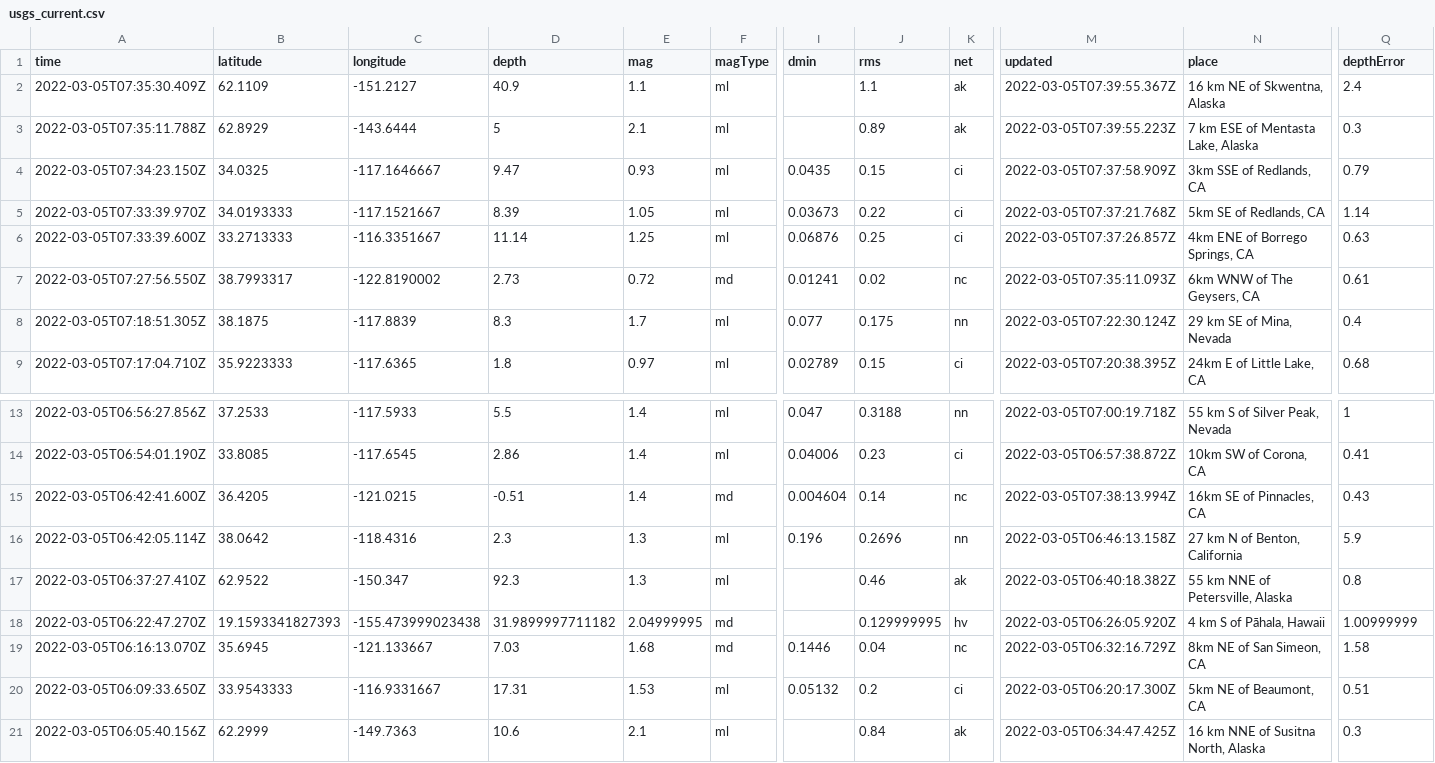
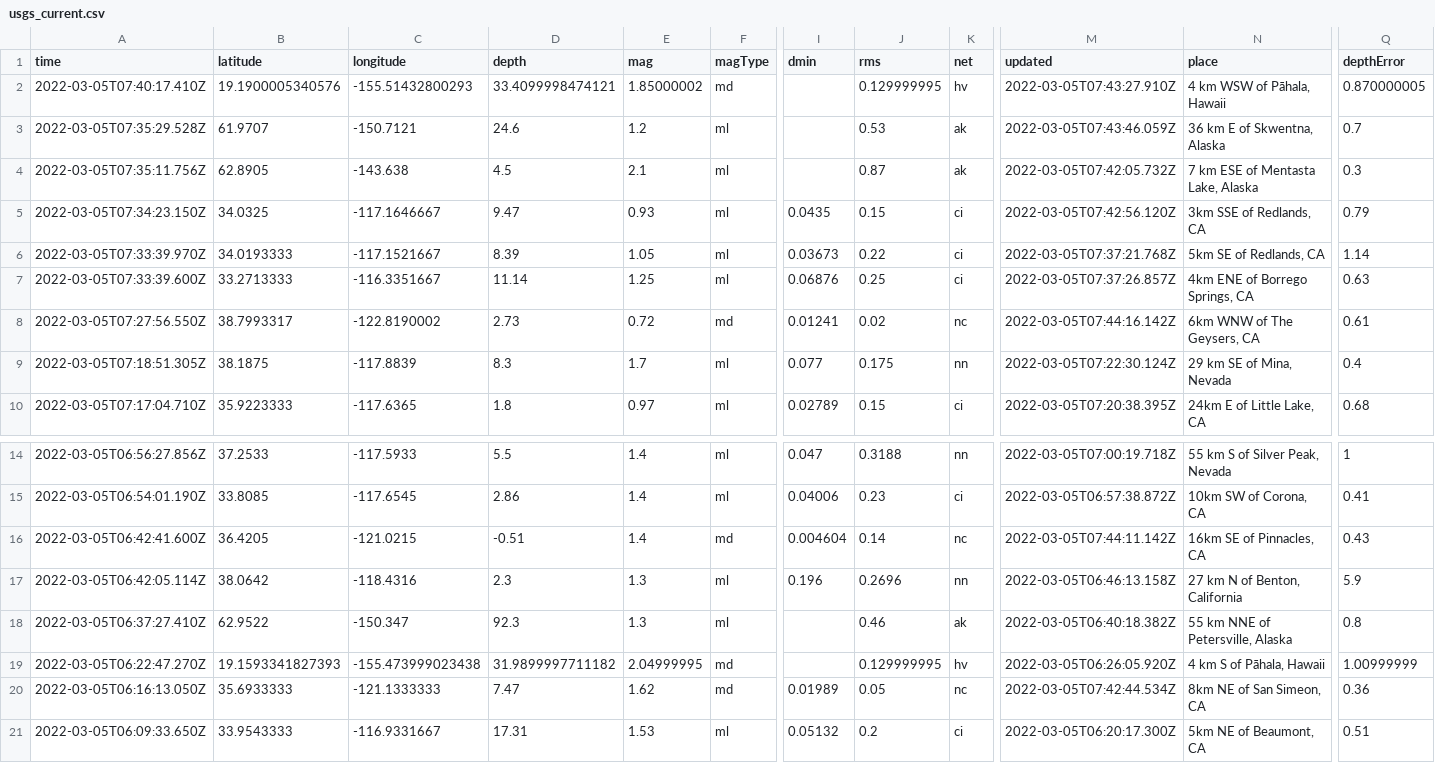
Before and after one commit to aadittambe/actions-pipeline, a CSV file: usgs_current.csv, drawn as a sheet; only a part is shown, gaps mark what is left out; the shorter side is filled out with more unchanged rows; removed rows and columns are numbered as before the commit, all else as after; rows hold the shown columns only; the diff names each change by its address in the sheet, - before the commit and + after, or states it on an @@ line.

```diff
--- a/usgs_current.csv
+++ b/usgs_current.csv
+row 2: 2022-03-05T07:40:17.410Z | 19.1900005340576 | -155.51432800293 | 33.4099998474121 | 1.85000002 | md |  | 0.129999995 | hv | 2022-03-05T07:43:27.910Z | 4 km WSW of Pāhala, Hawaii | 0.870000005
-A3 (time): 2022-03-05T07:35:30.409Z
+A3 (time): 2022-03-05T07:35:29.528Z
-B3 (latitude): 62.1109
+B3 (latitude): 61.9707
-C3 (longitude): -151.2127
+C3 (longitude): -150.7121
-D3 (depth): 40.9
+D3 (depth): 24.6
-E3 (mag): 1.1
+E3 (mag): 1.2
-J3 (rms): 1.1
+J3 (rms): 0.53
-M3 (updated): 2022-03-05T07:39:55.367Z
+M3 (updated): 2022-03-05T07:43:46.059Z
-N3 (place): 16 km NE of Skwentna, Alaska
+N3 (place): 36 km E of Skwentna, Alaska
-Q3 (depthError): 2.4
+Q3 (depthError): 0.7
-A4 (time): 2022-03-05T07:35:11.788Z
+A4 (time): 2022-03-05T07:35:11.756Z
-B4 (latitude): 62.8929
+B4 (latitude): 62.8905
-C4 (longitude): -143.6444
+C4 (longitude): -143.638
-D4 (depth): 5
+D4 (depth): 4.5
-J4 (rms): 0.89
+J4 (rms): 0.87
-M4 (updated): 2022-03-05T07:39:55.223Z
+M4 (updated): 2022-03-05T07:42:05.732Z
-M5 (updated): 2022-03-05T07:37:58.909Z
+M5 (updated): 2022-03-05T07:42:56.120Z
-M8 (updated): 2022-03-05T07:35:11.093Z
+M8 (updated): 2022-03-05T07:44:16.142Z
-M16 (updated): 2022-03-05T07:38:13.994Z
+M16 (updated): 2022-03-05T07:44:11.142Z
-row 19: 2022-03-05T06:16:13.070Z | 35.6945 | -121.133667 | 7.03 | 1.68 | md | 0.1446 | 0.04 | nc | 2022-03-05T06:32:16.729Z | 8km NE of San Simeon, CA | 1.58
+row 20: 2022-03-05T06:16:13.050Z | 35.6933333 | -121.1333333 | 7.47 | 1.62 | md | 0.01989 | 0.05 | nc | 2022-03-05T07:42:44.534Z | 8km NE of San Simeon, CA | 0.36
```
Also changed, not shown: usgs_main.csv.
